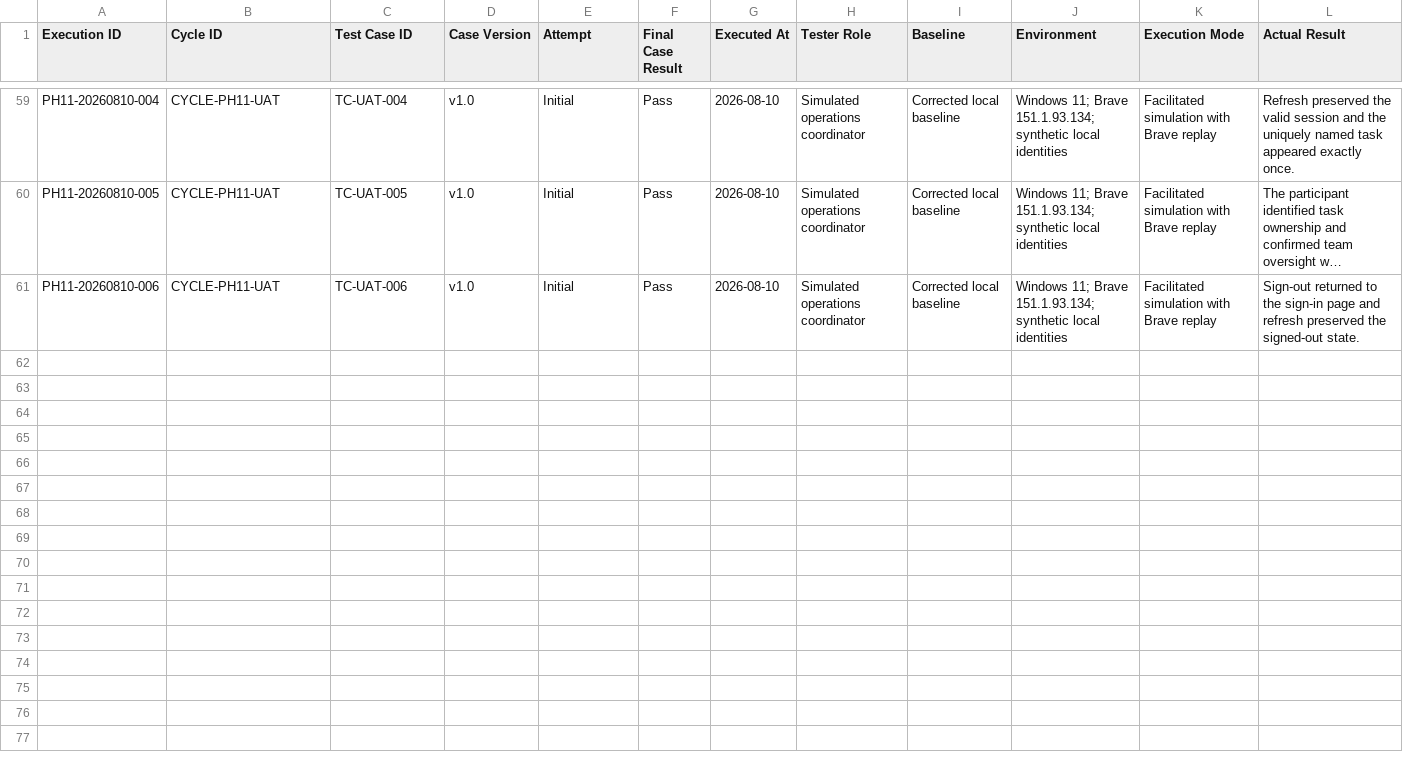
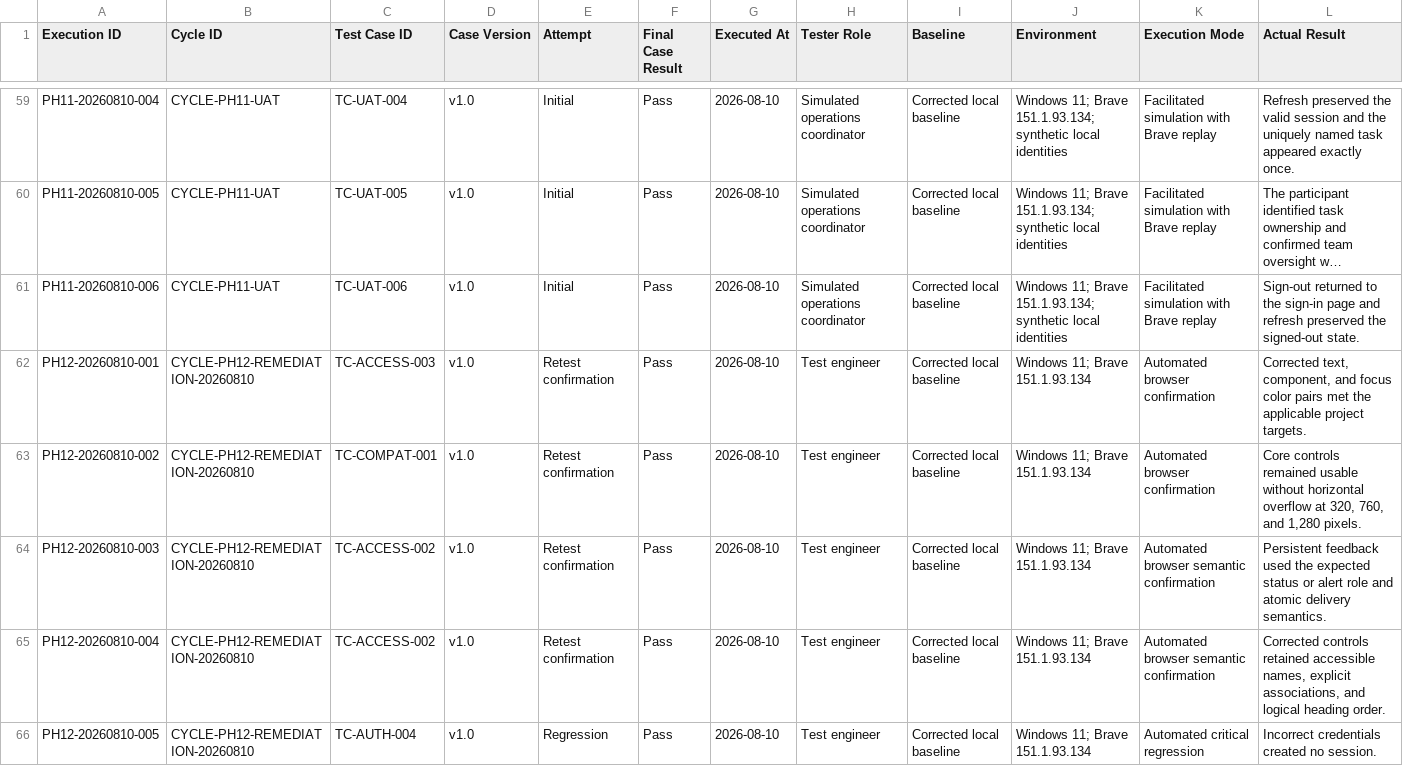
Before and after one commit to gjockers70/workboard-qa-portfolio, a CSV file: test-management/TEST_EXECUTIONS.csv, drawn as a sheet; only a part is shown, gaps mark what is left out; long unchanged cells end in …; rows hold the shown columns only; the diff covers the shown part only; the diff names each change by its address in the sheet, - before the commit and + after, or states it on an @@ line.

Commit message:
Complete Phase 12 remediation and retesting

```diff
--- a/test-management/TEST_EXECUTIONS.csv
+++ b/test-management/TEST_EXECUTIONS.csv
+row 62: PH12-20260810-001 | CYCLE-PH12-REMEDIATION-20260810 | TC-ACCESS-003 | v1.0 | Retest confirmation | Pass | 2026-08-10 | Test engineer | Corrected local baseline | Windows 11; Brave 151.1.93.134 | Automated browser confirmation | Corrected text, component, and focus color pairs met the applicable project targets.
+row 63: PH12-20260810-002 | CYCLE-PH12-REMEDIATION-20260810 | TC-COMPAT-001 | v1.0 | Retest confirmation | Pass | 2026-08-10 | Test engineer | Corrected local baseline | Windows 11; Brave 151.1.93.134 | Automated browser confirmation | Core controls remained usable without horizontal overflow at 320, 760, and 1,280 pixels.
+row 64: PH12-20260810-003 | CYCLE-PH12-REMEDIATION-20260810 | TC-ACCESS-002 | v1.0 | Retest confirmation | Pass | 2026-08-10 | Test engineer | Corrected local baseline | Windows 11; Brave 151.1.93.134 | Automated browser semantic confirmation | Persistent feedback used the expected status or alert role and atomic delivery semantics.
+row 65: PH12-20260810-004 | CYCLE-PH12-REMEDIATION-20260810 | TC-ACCESS-002 | v1.0 | Retest confirmation | Pass | 2026-08-10 | Test engineer | Corrected local baseline | Windows 11; Brave 151.1.93.134 | Automated browser semantic confirmation | Corrected controls retained accessible names, explicit associations, and logical heading order.
+row 66: PH12-20260810-005 | CYCLE-PH12-REMEDIATION-20260810 | TC-AUTH-004 | v1.0 | Regression | Pass | 2026-08-10 | Test engineer | Corrected local baseline | Windows 11; Brave 151.1.93.134 | Automated critical regression | Incorrect credentials created no session.
```
Also changed, not shown: 5 added rows elsewhere in this file, test-management/TEST_CYCLES.csv, 14 other files.
